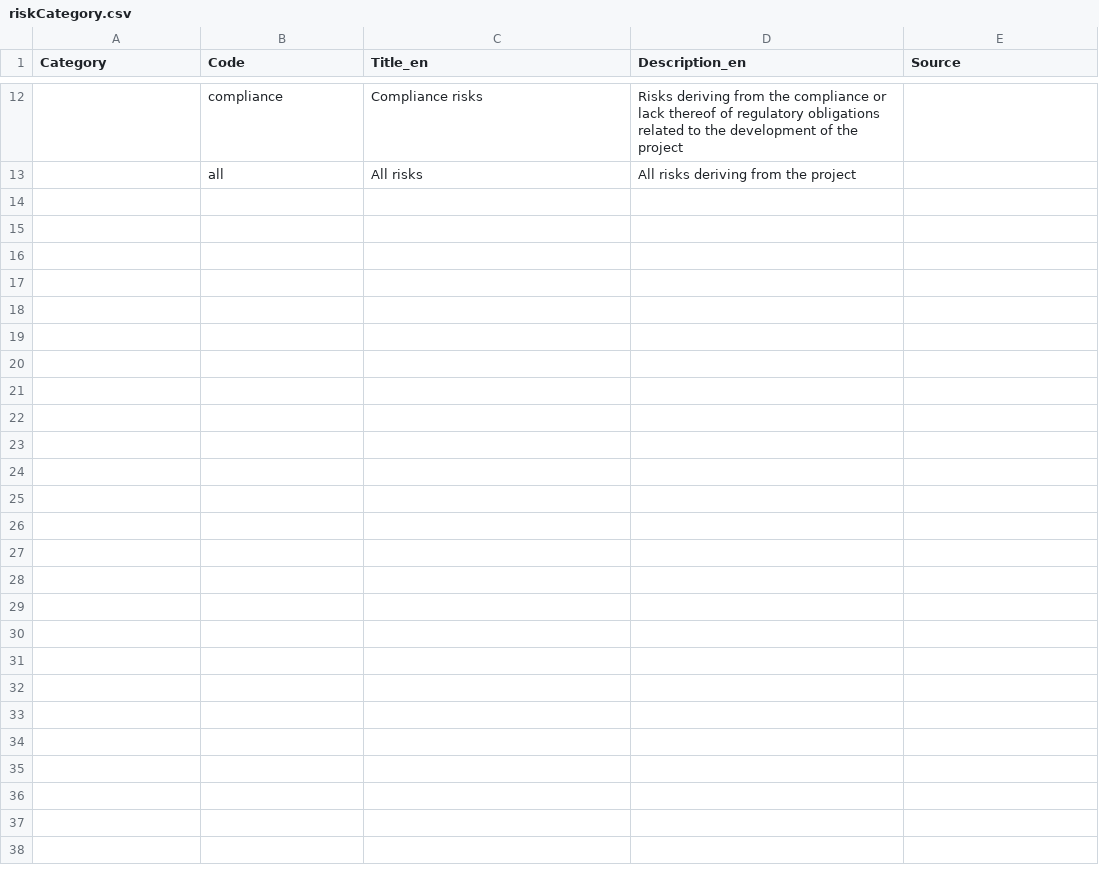
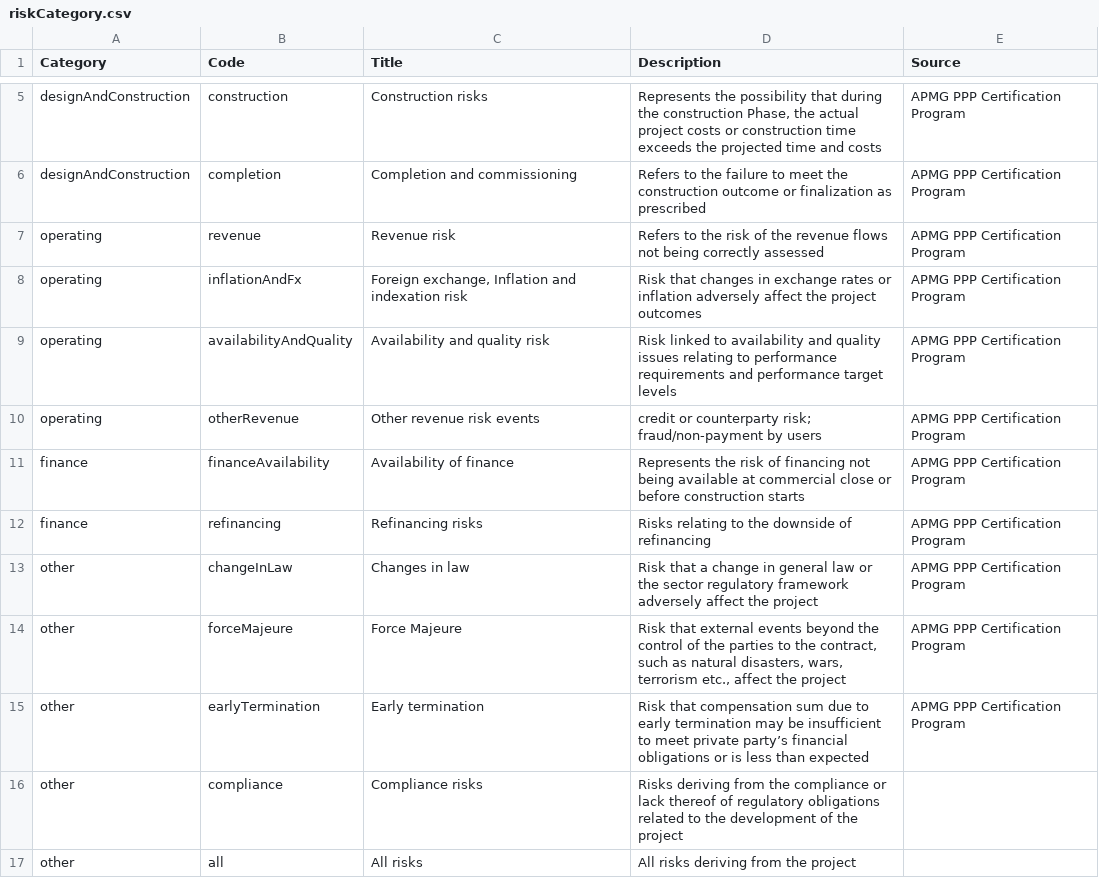
Before and after one commit to open-contracting-extensions/public-private-partnerships, a CSV file: codelists/riskCategory.csv, drawn as a sheet; only a part is shown, gaps mark what is left out; the diff covers the shown part only.

Commit message:
update codelist reference readme and codelists

```diff
--- a/codelists/riskCategory.csv
+++ b/codelists/riskCategory.csv
@@ -1 +1 @@
-Category,Code,Title_en,Description_en,Source
+Category,Code,Title,Description,Source
@@ -12,2 +5,14 @@ Category,Code,Title_en,Description_en,Source
-,compliance,Compliance risks,Risks deriving from the compliance or lack thereof of regulatory obligations related to the development of the project,
-,all,All risks,All risks deriving from the project,
+designAndConstruction,construction,Construction risks,"Represents the possibility that during the construction Phase, the actual project costs or construction time exceeds the projected time and costs",APMG PPP Certification Program
+designAndConstruction,completion,Completion and commissioning,Refers to the failure to meet the construction outcome or finalization as prescribed,APMG PPP Certification Program
+operating,revenue,Revenue risk,Refers to the risk of the revenue flows not being correctly assessed,APMG PPP Certification Program
+operating,inflationAndFx,"Foreign exchange, Inflation and indexation risk",Risk that changes in exchange rates or inflation adversely affect the project outcomes,APMG PPP Certification Program
+operating,availabilityAndQuality,Availability and quality risk,Risk linked to availability and quality issues relating to performance requirements and performance target levels,APMG PPP Certification Program
+operating,otherRevenue,Other revenue risk events,credit or counterparty risk; fraud/non-payment by users,APMG PPP Certification Program
+finance,financeAvailability,Availability of finance,Represents the risk of financing not being available at commercial close or before construction starts,APMG PPP Certification Program
+finance,refinancing,Refinancing risks,Risks relating to the downside of refinancing,APMG PPP Certification Program
+other,changeInLaw,Changes in law,Risk that a change in general law or the sector regulatory framework adversely affect the project,APMG PPP Certification Program
+other,forceMajeure,Force Majeure,"Risk that external events beyond the control of the parties to the contract, such as natural disasters, wars, terrorism etc.,  affect the project",APMG PPP Certification Program
+other,earlyTermination,Early termination,Risk that compensation sum due to early termination may be insufficient to meet private party’s financial obligations or is less than expected,APMG PPP Certification Program
+other,"compliance
+",Compliance risks,Risks deriving from the compliance or lack thereof of regulatory obligations related to the development of the project,
+other,all,All risks,All risks deriving from the project,
```
Also changed, not shown: 2 added rows, 9 removed rows and 4 edited cells elsewhere in this file, 2 other files.
